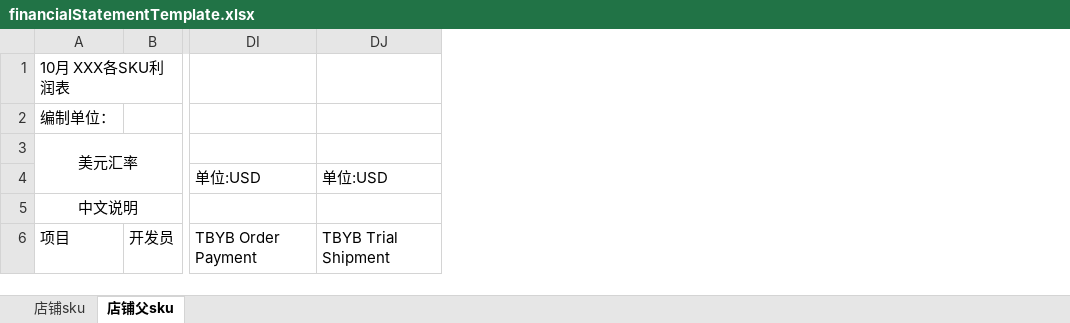
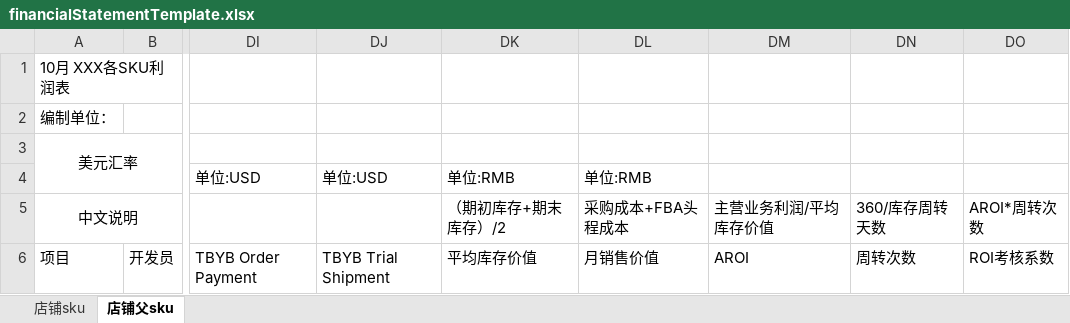
Before and after one commit to skywhitebai/ddt, an Excel workbook: src/main/resources/template/finance/financialStatementTemplate.xlsx, sheet 店铺父sku, drawn as a sheet; only a part is shown, gaps mark what is left out; values as stored, in another font and other column widths than the file's, no borders; the diff names each change by its address in the sheet, - before the commit and + after, or states it on an @@ line.

```diff
--- a/src/main/resources/template/finance/financialStatementTemplate.xlsx (sheet 店铺父sku)
+++ b/src/main/resources/template/finance/financialStatementTemplate.xlsx (sheet 店铺父sku)
+column DK, rows 4-6: 单位:RMB | （期初库存+期末库存）/2 | 平均库存价值
+column DL, rows 4-6: 单位:RMB | 采购成本+FBA头程成本 | 月销售价值
+column DM, rows 5-6: 主营业务利润/平均库存价值 | AROI
+column DN, rows 5-6: 360/库存周转天数 | 周转次数
+column DO, rows 5-6: AROI*周转次数 | ROI考核系数
```
Also changed, not shown: sheet 店铺sku, 11 other files.
